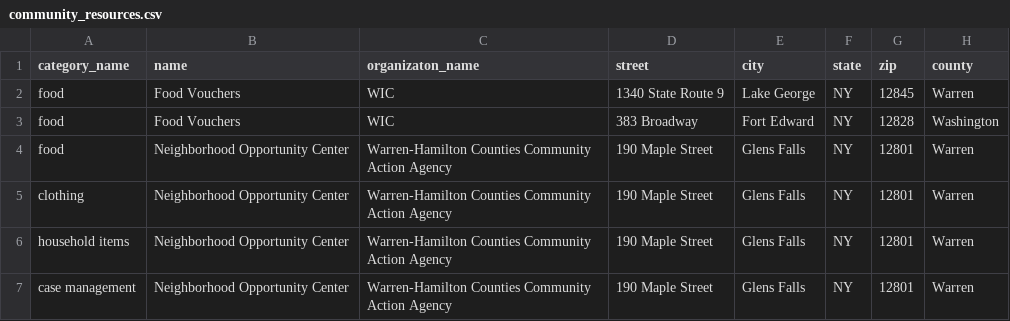
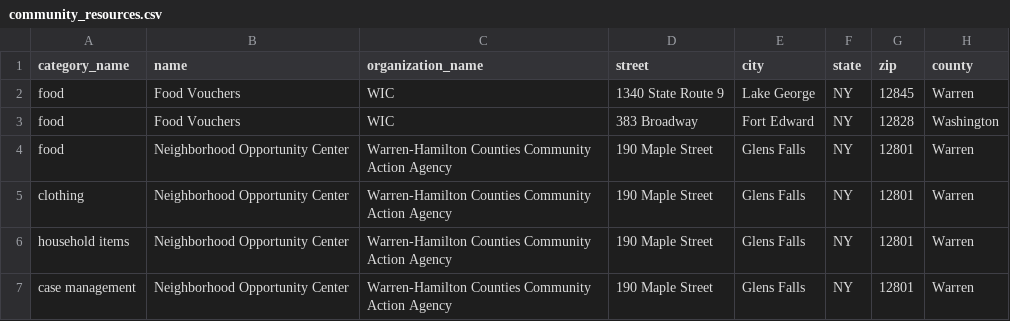
Before and after one commit to rubyforgood/mutual-aid, a CSV file: db/seeds/public_template_csvs/community_resources.csv, drawn as a sheet; only a part is shown; the diff names each change by its address in the sheet, - before the commit and + after, or states it on an @@ line.

Commit message:
typo in seed data Co-authored-by: maebeale <maebeale@gmail.com> Co-authored-by: connieh1 <connie2630a@gmail.com>

```diff
--- a/db/seeds/public_template_csvs/community_resources.csv
+++ b/db/seeds/public_template_csvs/community_resources.csv
-C1: organizaton_name
+C1: organization_name
```
